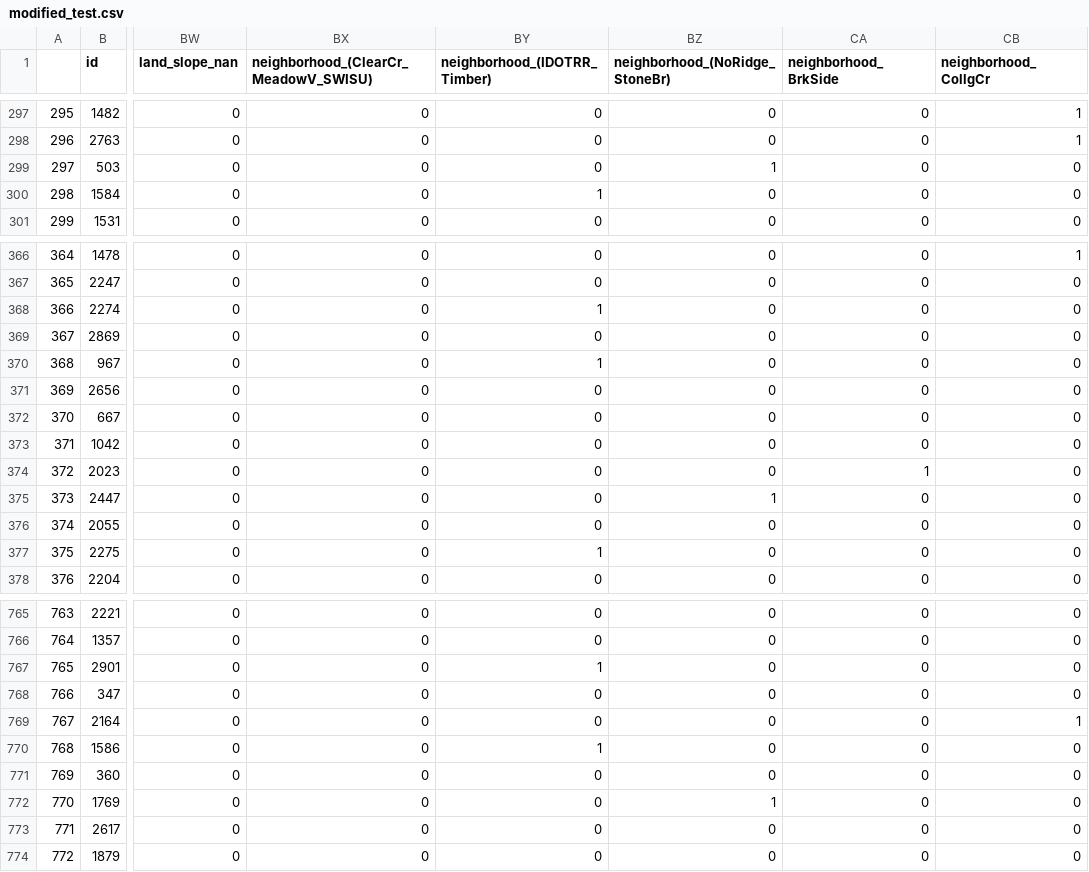
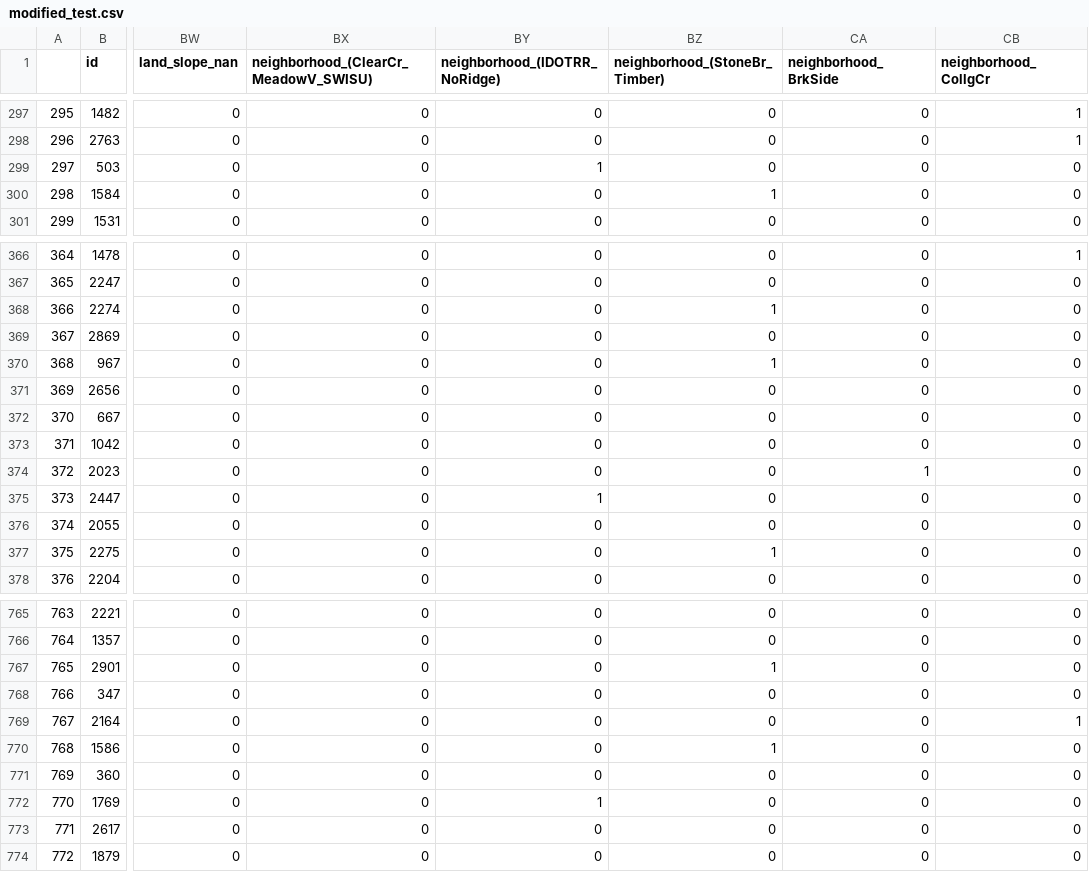
Before and after one commit to Avanyali/Ames_Housing_Flipping_Analysis, a CSV file: datasets/modified_test.csv, drawn as a sheet; only a part is shown, gaps mark what is left out; the diff covers the shown part only; the diff names each change by its address in the sheet, - before the commit and + after, or states it on an @@ line.

```diff
--- a/datasets/modified_test.csv
+++ b/datasets/modified_test.csv
-BY1: neighborhood_(IDOTRR_Timber)
+BY1: neighborhood_(IDOTRR_NoRidge)
-BZ1: neighborhood_(NoRidge_StoneBr)
+BZ1: neighborhood_(StoneBr_Timber)
-BY299 (neighborhood_(IDOTRR_NoRidge)): 0
+BY299 (neighborhood_(IDOTRR_NoRidge)): 1
-BZ299 (neighborhood_(StoneBr_Timber)): 1
+BZ299 (neighborhood_(StoneBr_Timber)): 0
-BY300 (neighborhood_(IDOTRR_NoRidge)): 1
+BY300 (neighborhood_(IDOTRR_NoRidge)): 0
-BZ300 (neighborhood_(StoneBr_Timber)): 0
+BZ300 (neighborhood_(StoneBr_Timber)): 1
-BY368 (neighborhood_(IDOTRR_NoRidge)): 1
+BY368 (neighborhood_(IDOTRR_NoRidge)): 0
-BZ368 (neighborhood_(StoneBr_Timber)): 0
+BZ368 (neighborhood_(StoneBr_Timber)): 1
-BY370 (neighborhood_(IDOTRR_NoRidge)): 1
+BY370 (neighborhood_(IDOTRR_NoRidge)): 0
-BZ370 (neighborhood_(StoneBr_Timber)): 0
+BZ370 (neighborhood_(StoneBr_Timber)): 1
-BY375 (neighborhood_(IDOTRR_NoRidge)): 0
+BY375 (neighborhood_(IDOTRR_NoRidge)): 1
-BZ375 (neighborhood_(StoneBr_Timber)): 1
+BZ375 (neighborhood_(StoneBr_Timber)): 0
-BY377 (neighborhood_(IDOTRR_NoRidge)): 1
+BY377 (neighborhood_(IDOTRR_NoRidge)): 0
-BZ377 (neighborhood_(StoneBr_Timber)): 0
+BZ377 (neighborhood_(StoneBr_Timber)): 1
-BY767 (neighborhood_(IDOTRR_NoRidge)): 1
+BY767 (neighborhood_(IDOTRR_NoRidge)): 0
-BZ767 (neighborhood_(StoneBr_Timber)): 0
+BZ767 (neighborhood_(StoneBr_Timber)): 1
-BY770 (neighborhood_(IDOTRR_NoRidge)): 1
+BY770 (neighborhood_(IDOTRR_NoRidge)): 0
-BZ770 (neighborhood_(StoneBr_Timber)): 0
+BZ770 (neighborhood_(StoneBr_Timber)): 1
-BY772 (neighborhood_(IDOTRR_NoRidge)): 0
+BY772 (neighborhood_(IDOTRR_NoRidge)): 1
-BZ772 (neighborhood_(StoneBr_Timber)): 1
+BZ772 (neighborhood_(StoneBr_Timber)): 0
```
Also changed, not shown: 76 edited cells elsewhere in this file, datasets/kaggle_submission_01.csv, datasets/modified_train.csv, 8 other files.
